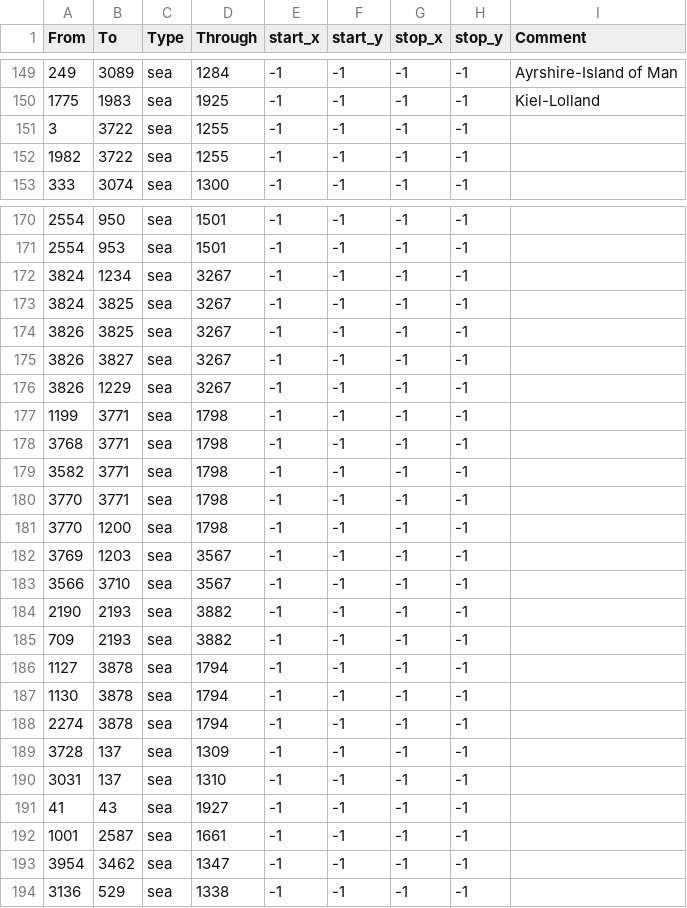
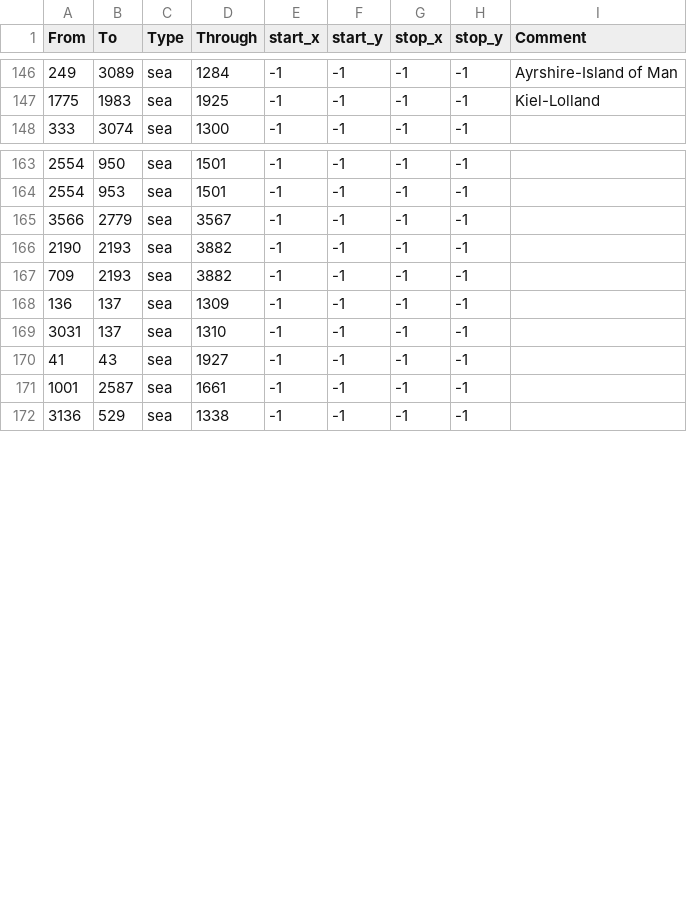
Before and after one commit to Feas2016/Russian-Universalis, a CSV file: STT_E/map/adjacencies.csv, drawn as a sheet; only a part is shown, gaps mark what is left out; the diff covers the shown part only.

```diff
--- a/STT_E/map/adjacencies.csv
+++ b/STT_E/map/adjacencies.csv
@@ -150,4 +147,2 @@ From;To;Type;Through;start_x;start_y;stop_x;stop_y;Comment
 1775;1983;sea;1925;-1;-1;-1;-1;Kiel-Lolland
-3;3722;sea;1255;-1;-1;-1;-1;
-1982;3722;sea;1255;-1;-1;-1;-1;
 333;3074;sea;1300;-1;-1;-1;-1;
@@ -171,20 +164,6 @@ From;To;Type;Through;start_x;start_y;stop_x;stop_y;Comment
 2554;953;sea;1501;-1;-1;-1;-1;
-3824;1234;sea;3267;-1;-1;-1;-1;
-3824;3825;sea;3267;-1;-1;-1;-1;
-3826;3825;sea;3267;-1;-1;-1;-1;
-3826;3827;sea;3267;-1;-1;-1;-1;
-3826;1229;sea;3267;-1;-1;-1;-1;
-1199;3771;sea;1798;-1;-1;-1;-1;
-3768;3771;sea;1798;-1;-1;-1;-1;
-3582;3771;sea;1798;-1;-1;-1;-1;
-3770;3771;sea;1798;-1;-1;-1;-1;
-3770;1200;sea;1798;-1;-1;-1;-1;
-3769;1203;sea;3567;-1;-1;-1;-1;
-3566;3710;sea;3567;-1;-1;-1;-1;
+3566;2779;sea;3567;-1;-1;-1;-1;
 2190;2193;sea;3882;-1;-1;-1;-1;
 709;2193;sea;3882;-1;-1;-1;-1;
-1127;3878;sea;1794;-1;-1;-1;-1;
-1130;3878;sea;1794;-1;-1;-1;-1;
-2274;3878;sea;1794;-1;-1;-1;-1;
-3728;137;sea;1309;-1;-1;-1;-1;
+136;137;sea;1309;-1;-1;-1;-1;
 3031;137;sea;1310;-1;-1;-1;-1;
@@ -192,3 +171,2 @@ From;To;Type;Through;start_x;start_y;stop_x;stop_y;Comment
 1001;2587;sea;1661;-1;-1;-1;-1;
-3954;3462;sea;1347;-1;-1;-1;-1;
 3136;529;sea;1338;-1;-1;-1;-1;
```
Also changed, not shown: 5 removed rows and 3 edited cells elsewhere in this file, 7 other files.
